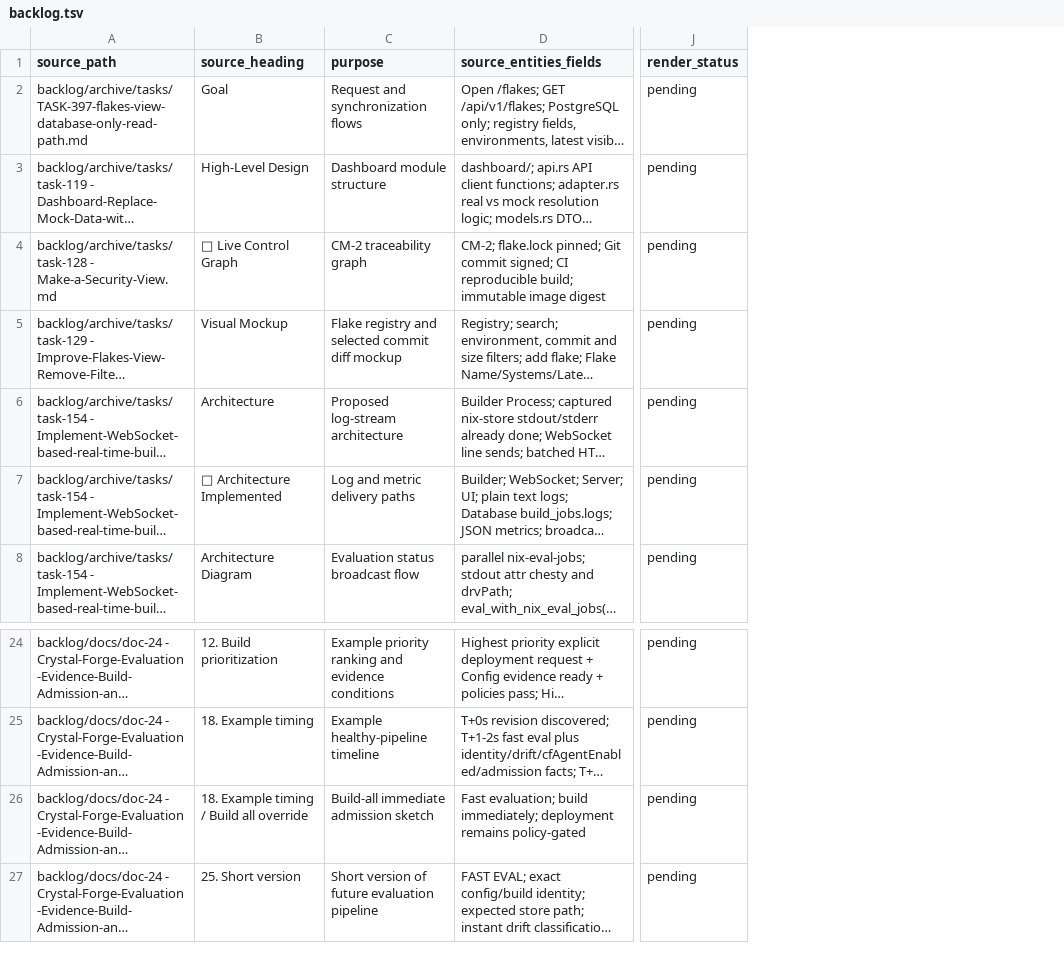
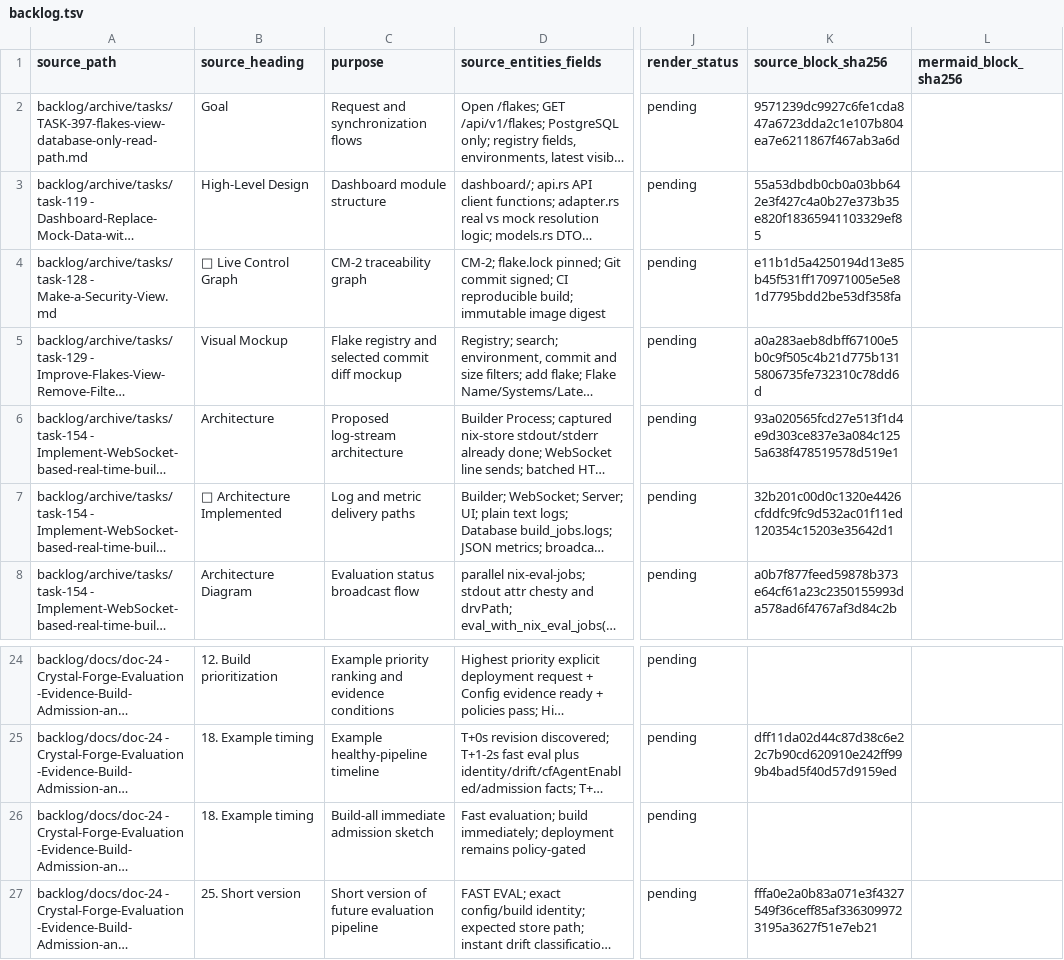
Before and after one commit to usmcamp0811/crystal-forge, a TSV file: checks/okf-knowledge/diagram-audit/backlog.tsv, drawn as a sheet; only a part is shown, gaps mark what is left out; long unchanged cells end in …; the diff names each change by its address in the sheet, - before the commit and + after, or states it on an @@ line.

```diff
--- a/checks/okf-knowledge/diagram-audit/backlog.tsv
+++ b/checks/okf-knowledge/diagram-audit/backlog.tsv
+column K (source_block_sha256), rows 2-8: 9571239dc9927c6fe1cda847a6723dda2c1e107b804ea7e6211867f467ab3a6d | 55a53dbdb0cb0a03bb642e3f427c4a0b27e373b35e820f18365941103329ef85 | e11b1d5a4250194d13e85b45f531ff170971005e5e81d7795bdd2be53df358fa | a0a283aeb8dbff67100e5b0c9f505c4b21d775b1315806735fe732310c78dd6d | 93a020565fcd27e513f1d4e9d303ce837e3a084c1255a638f478519578d519e1 | 32b201c00d0c1320e4426cfddfc9fc9d532ac01f11ed120354c15203e35642d1 | a0b7f877feed59878b373e64cf61a23c2350155993da578ad6f4767af3d84c2b; rows 25-27: dff11da02d44c87d38c6e22c7b90cd620910e242ff999b4bad5f40d57d9159ed |  | fffa0e2a0b83a071e3f4327549f36ceff85af3363099723195a3627f51e7eb21
+column L (mermaid_block_sha256), empty
-B26 (source_heading): 18. Example timing / Build all override
+B26 (source_heading): 18. Example timing
```
Also changed, not shown: checks/okf-knowledge/diagram-audit/core.tsv, checks/okf-knowledge/diagram-audit/ui.tsv, 7 other files.
